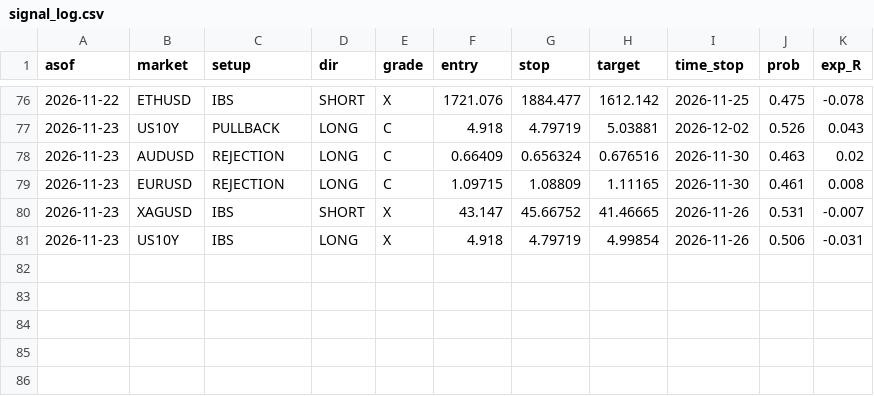
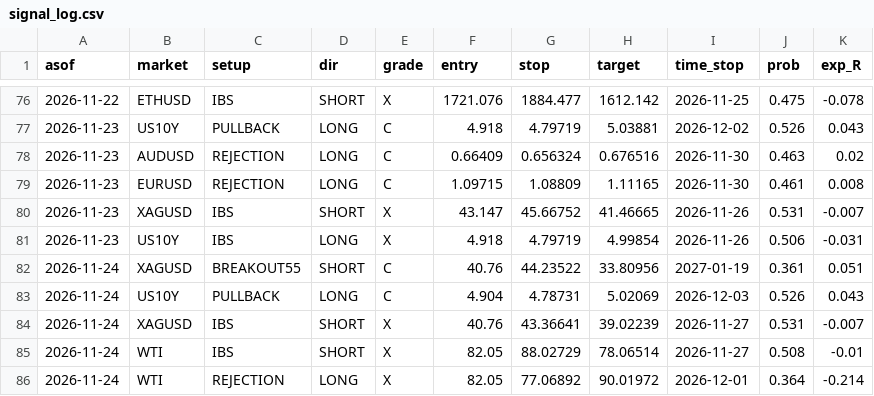
Before and after one commit to kamalelmesbahi45-design/trading-bot, a CSV file: data/signal_log.csv, drawn as a sheet; only a part is shown, gaps mark what is left out.

```diff
--- a/data/signal_log.csv
+++ b/data/signal_log.csv
@@ -81 +81,6 @@ asof,market,setup,dir,grade,entry,stop,target,time_stop,prob,exp_R
 2026-11-23,US10Y,IBS,LONG,X,4.918,4.79719,4.99854,2026-11-26,0.506,-0.031
+2026-11-24,XAGUSD,BREAKOUT55,SHORT,C,40.76,44.23522,33.80956,2027-01-19,0.361,0.051
+2026-11-24,US10Y,PULLBACK,LONG,C,4.904,4.78731,5.02069,2026-12-03,0.526,0.043
+2026-11-24,XAGUSD,IBS,SHORT,X,40.76,43.36641,39.02239,2026-11-27,0.531,-0.007
+2026-11-24,WTI,IBS,SHORT,X,82.05,88.02729,78.06514,2026-11-27,0.508,-0.01
+2026-11-24,WTI,REJECTION,LONG,X,82.05,77.06892,90.01972,2026-12-01,0.364,-0.214
```
Also changed, not shown: 3 other files.
